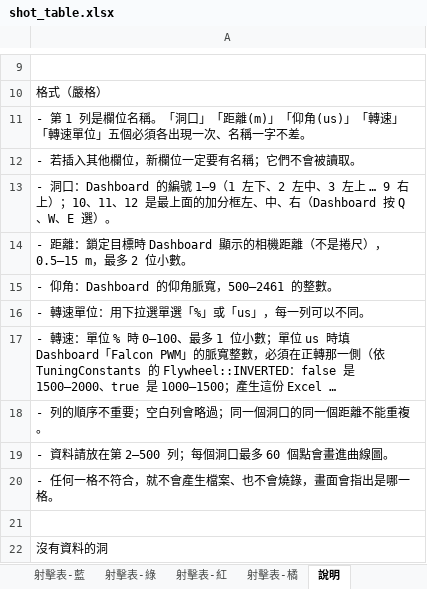
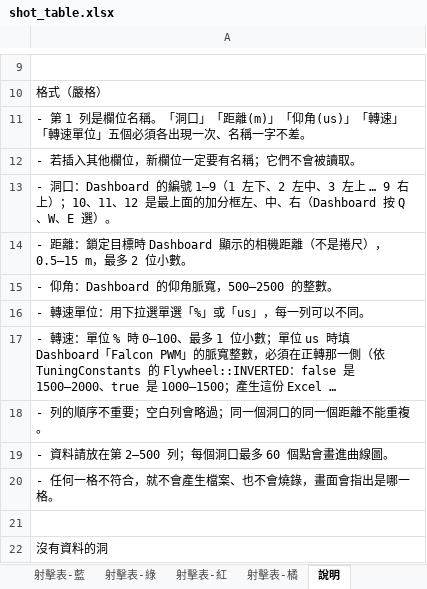
Before and after one commit to YXYang960102/TEL-Robot-2026, an Excel workbook: tools/shot_table/shot_table.xlsx, sheet 說明, drawn as a sheet; only a part is shown, gaps mark what is left out; long unchanged cells end in …; values as stored, in another font and other column widths than the file's, no borders; the diff names each change by its address in the sheet, - before the commit and + after, or states it on an @@ line.

```diff
--- a/tools/shot_table/shot_table.xlsx (sheet 說明)
+++ b/tools/shot_table/shot_table.xlsx (sheet 說明)
-A15: - 仰角：Dashboard 的仰角脈寬，500–2461 的整數。
+A15: - 仰角：Dashboard 的仰角脈寬，500–2500 的整數。
```
Also changed, not shown: charts or pictures, 6 other files.
